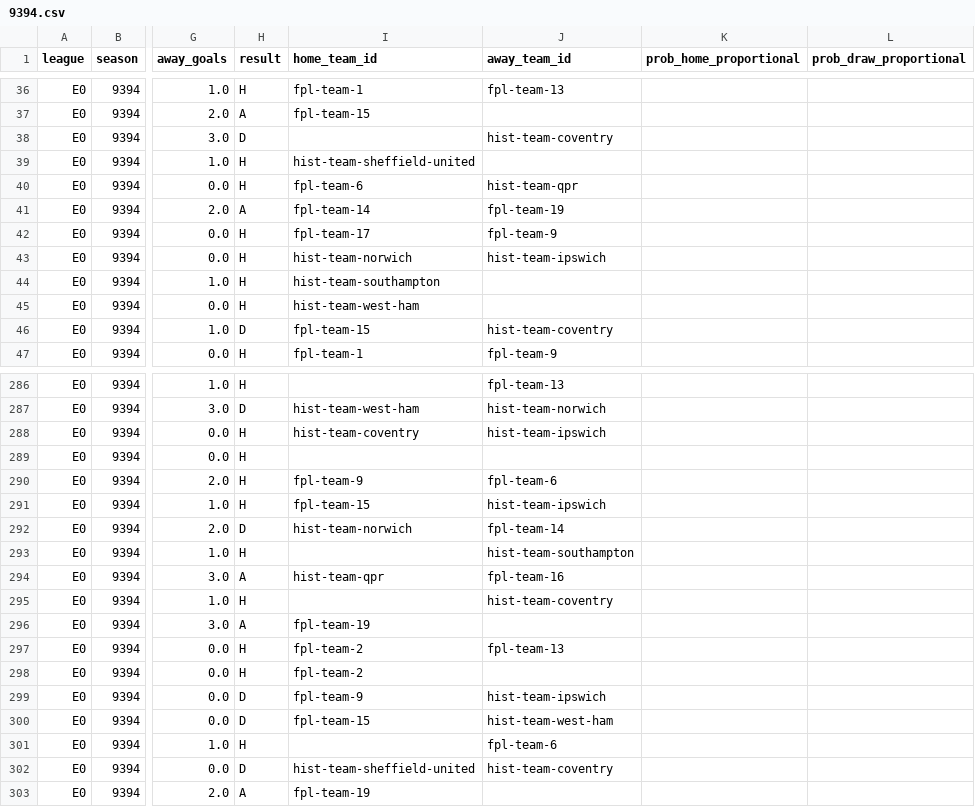
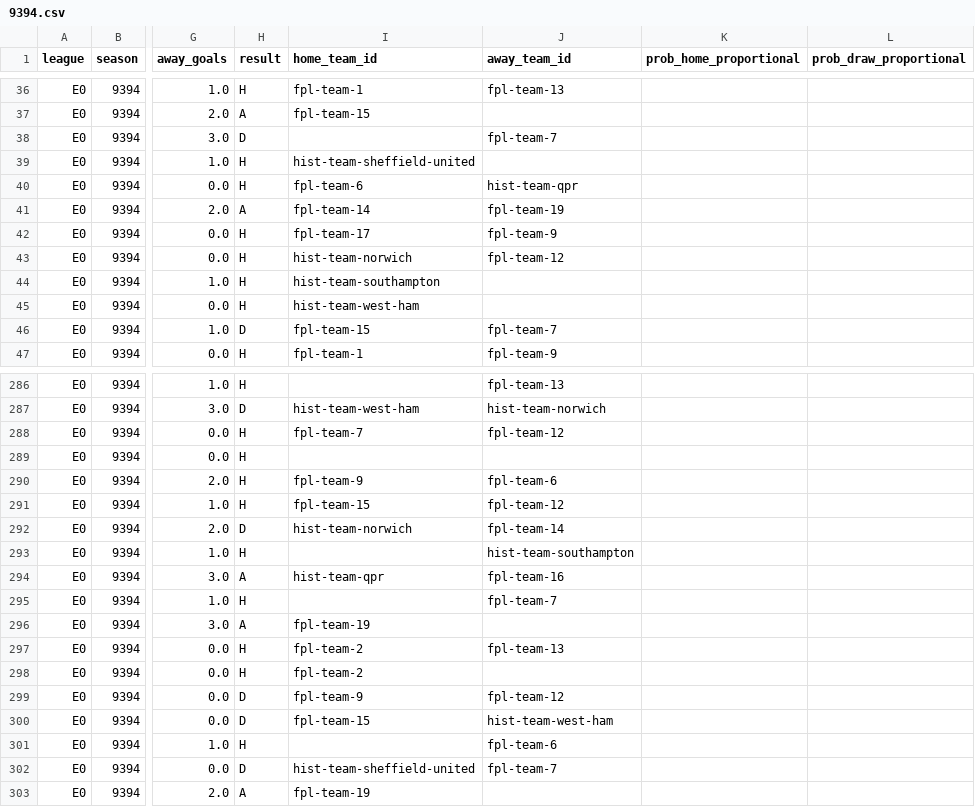
Before and after one commit to therealsammy/fpl, a CSV file: data/odds/football_data/E0/9394.csv, drawn as a sheet; only a part is shown, gaps mark what is left out; the diff covers the shown part only; the diff names each change by its address in the sheet, - before the commit and + after, or states it on an @@ line.

```diff
--- a/data/odds/football_data/E0/9394.csv
+++ b/data/odds/football_data/E0/9394.csv
-J38 (away_team_id): hist-team-coventry
+J38 (away_team_id): fpl-team-7
-J43 (away_team_id): hist-team-ipswich
+J43 (away_team_id): fpl-team-12
-J46 (away_team_id): hist-team-coventry
+J46 (away_team_id): fpl-team-7
-I288 (home_team_id): hist-team-coventry
+I288 (home_team_id): fpl-team-7
-J288 (away_team_id): hist-team-ipswich
+J288 (away_team_id): fpl-team-12
-J291 (away_team_id): hist-team-ipswich
+J291 (away_team_id): fpl-team-12
-J295 (away_team_id): hist-team-coventry
+J295 (away_team_id): fpl-team-7
-J299 (away_team_id): hist-team-ipswich
+J299 (away_team_id): fpl-team-12
-J302 (away_team_id): hist-team-coventry
+J302 (away_team_id): fpl-team-7
```
Also changed, not shown: 75 edited cells elsewhere in this file, data/xg/understat/E0/1415.csv, data/xg/understat/E0/1617.csv, 46 other files.
